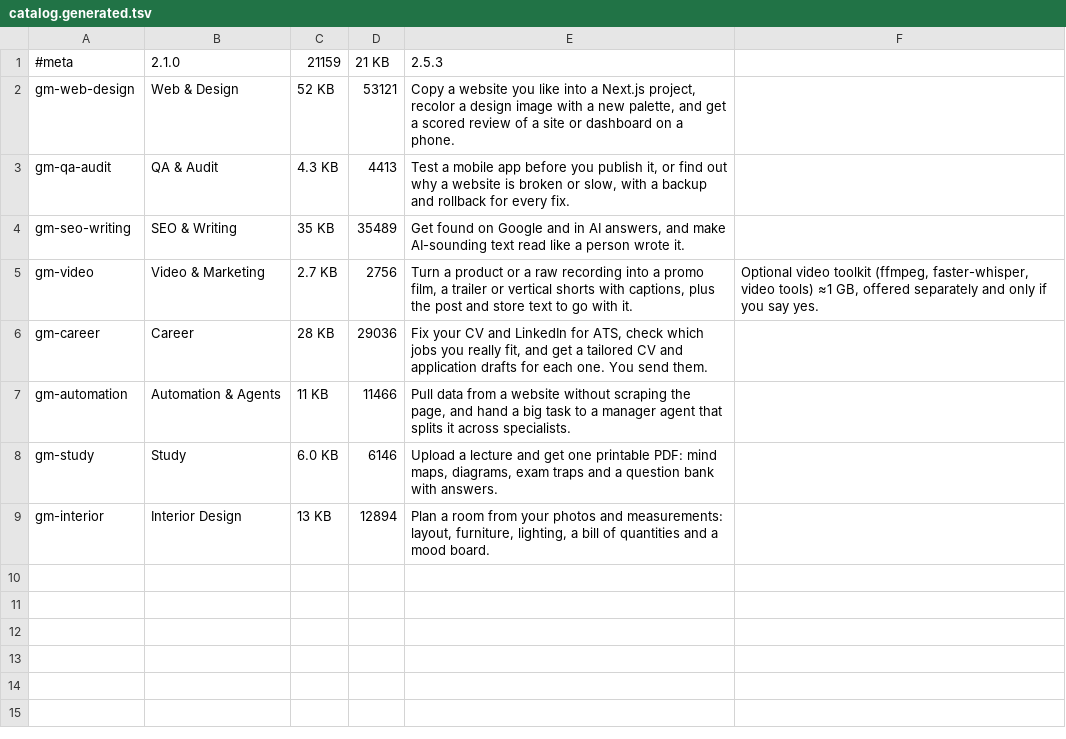
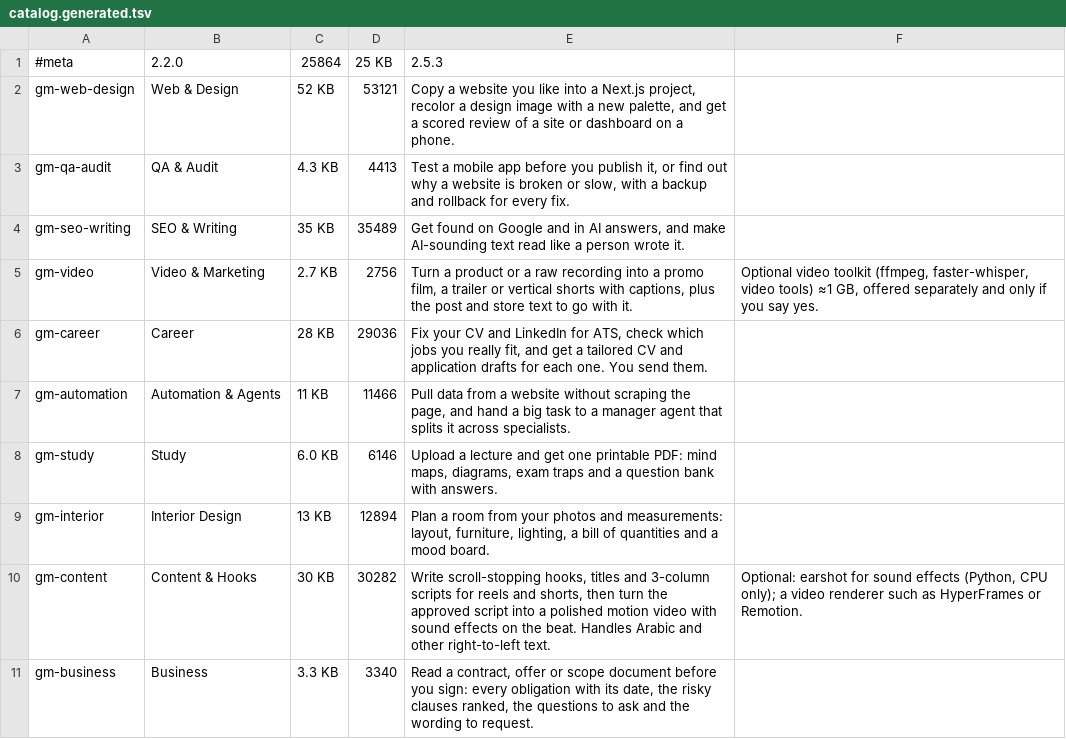
Before and after one commit to Eng-Kirolos-Ehab/god-mode, a TSV file: catalog.generated.tsv, drawn as a sheet.

```diff
--- a/catalog.generated.tsv
+++ b/catalog.generated.tsv
@@ -1,2 +1,2 @@
-#meta	2.1.0	21159	21 KB	2.5.3
+#meta	2.2.0	25864	25 KB	2.5.3
 gm-web-design	Web & Design	52 KB	53121	Copy a website you like into a Next.js project, recolor a design image with a new palette, and get a scored review of a site or dashboard on a phone.	
@@ -9 +9,3 @@ gm-study	Study	6.0 KB	6146	Upload a lecture and get one printable PDF: mind maps
 gm-interior	Interior Design	13 KB	12894	Plan a room from your photos and measurements: layout, furniture, lighting, a bill of quantities and a mood board.	
+gm-content	Content & Hooks	30 KB	30282	Write scroll-stopping hooks, titles and 3-column scripts for reels and shorts, then turn the approved script into a polished motion video with sound effects on the beat. Handles Arabic and other right-to-left text.	Optional: earshot for sound effects (Python, CPU only); a video renderer such as HyperFrames or Remotion.
+gm-business	Business	3.3 KB	3340	Read a contract, offer or scope document before you sign: every obligation with its date, the risky clauses ranked, the questions to ask and the wording to request.	
```
Also changed, not shown: 32 other files.
